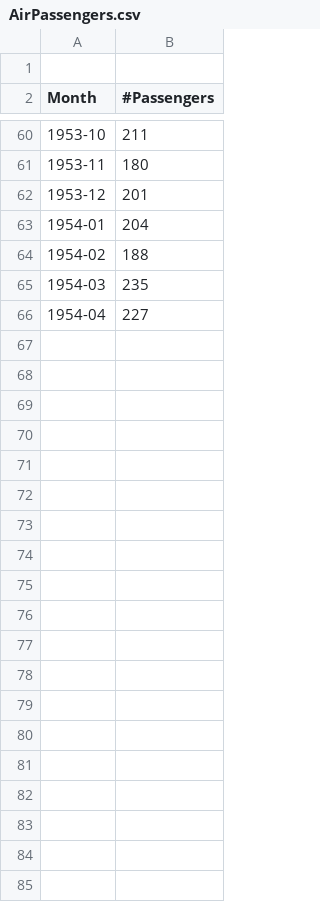
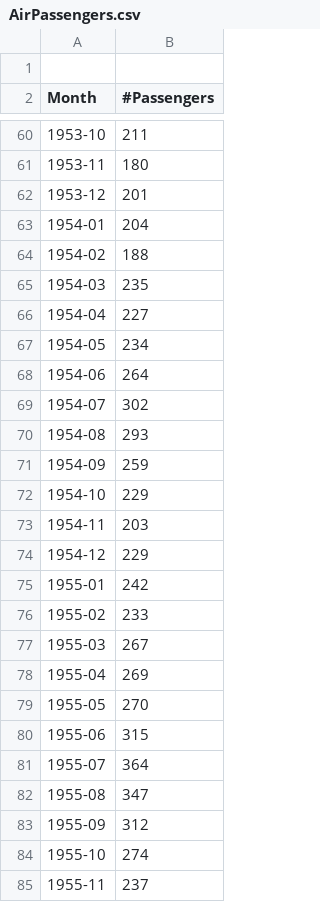
Before and after one commit to Hootsuit/ml-enhanced, a CSV file: notebooks/AirPassengers.csv, drawn as a sheet; only a part is shown, gaps mark what is left out; the diff names each change by its address in the sheet, - before the commit and + after, or states it on an @@ line.

Commit message:
Fixed #27

```diff
--- a/notebooks/AirPassengers.csv
+++ b/notebooks/AirPassengers.csv
+row 67: 1954-05 | 234
+row 68: 1954-06 | 264
+row 69: 1954-07 | 302
+row 70: 1954-08 | 293
+row 71: 1954-09 | 259
+row 72: 1954-10 | 229
+row 73: 1954-11 | 203
+row 74: 1954-12 | 229
+row 75: 1955-01 | 242
+row 76: 1955-02 | 233
+row 77: 1955-03 | 267
+row 78: 1955-04 | 269
+row 79: 1955-05 | 270
+row 80: 1955-06 | 315
+row 81: 1955-07 | 364
+row 82: 1955-08 | 347
+row 83: 1955-09 | 312
+row 84: 1955-10 | 274
+row 85: 1955-11 | 237
```
